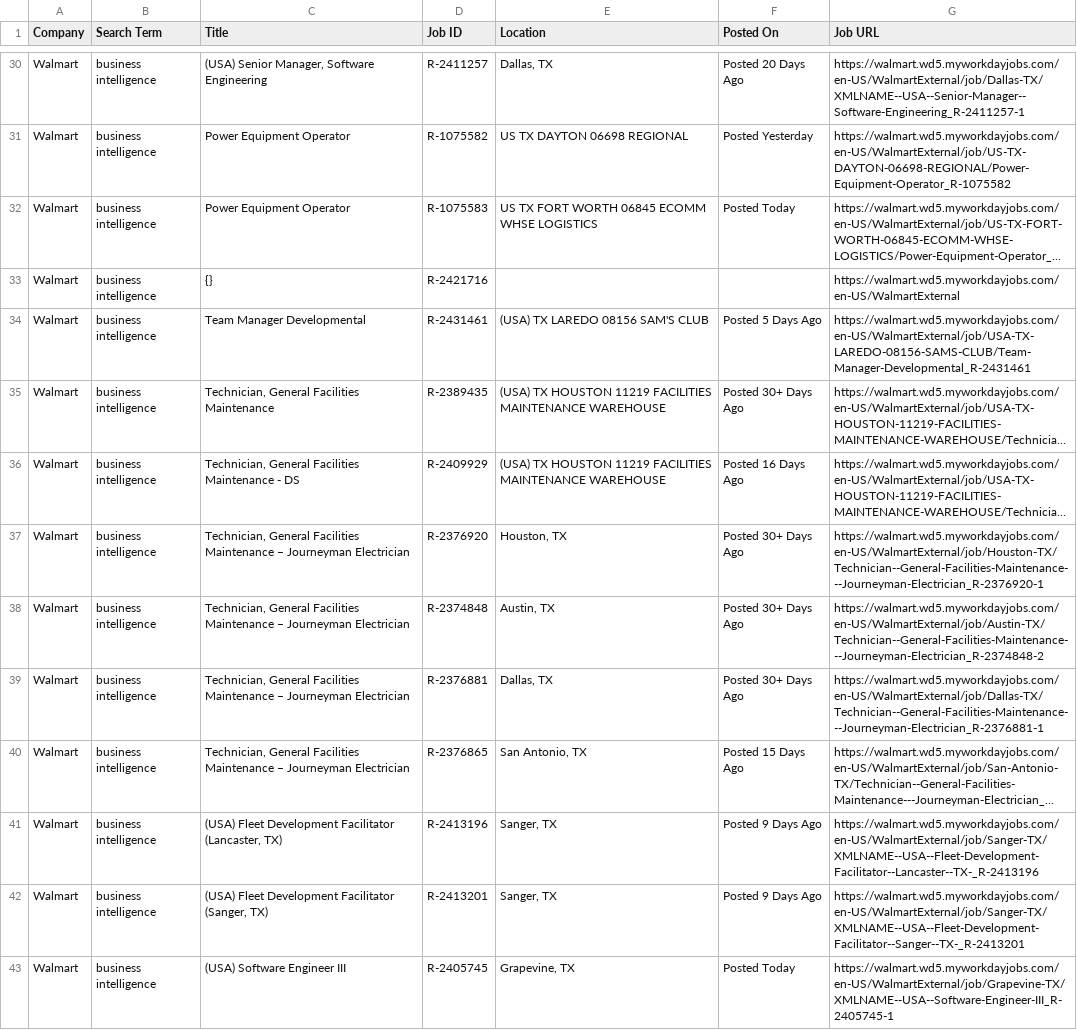
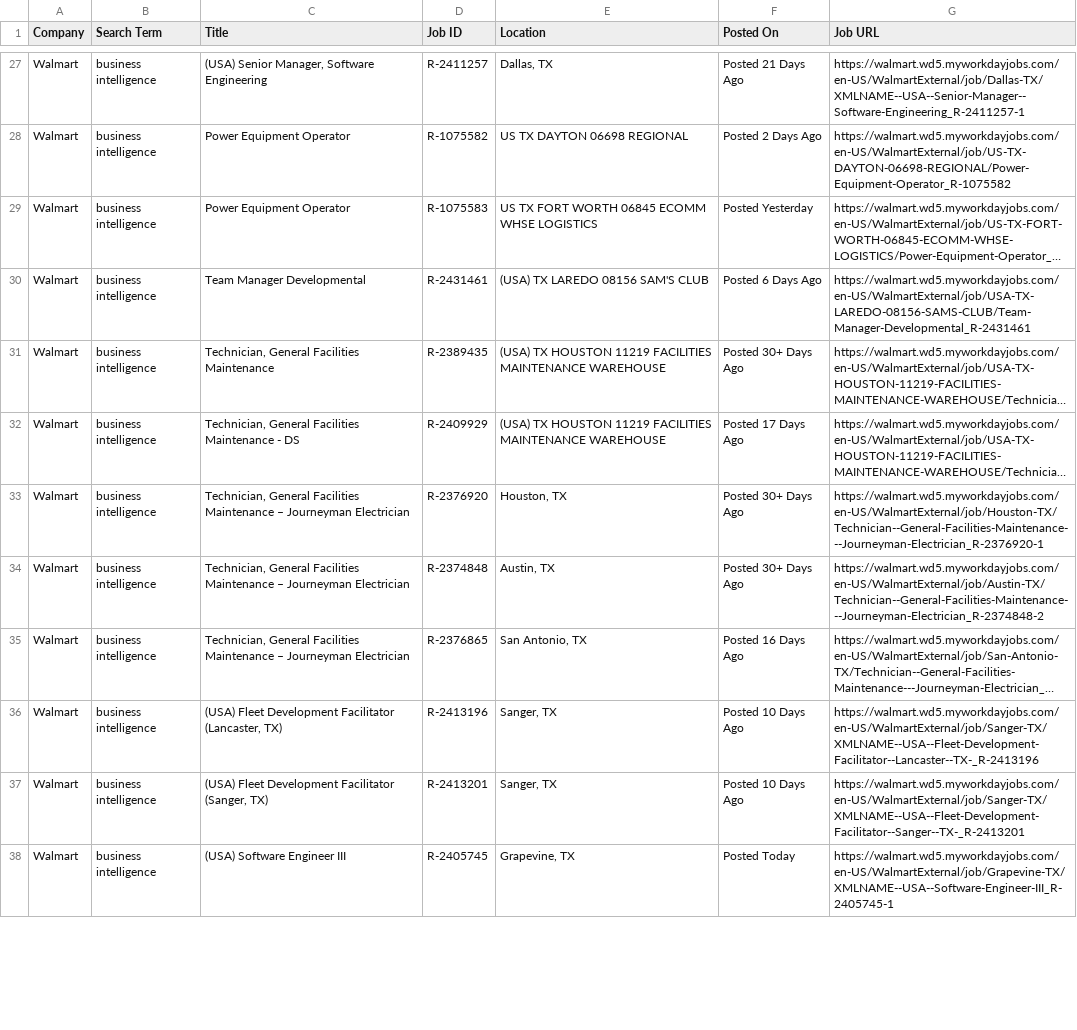
Before and after one commit to melbydick/BUSA521-Capstone, a CSV file: all_jobs.csv, drawn as a sheet; only a part is shown, gaps mark what is left out; long unchanged cells end in …; removed rows and columns are numbered as before the commit, all else as after; the diff covers the shown part only; the diff names each change by its address in the sheet, - before the commit and + after, or states it on an @@ line.

```diff
--- a/all_jobs.csv
+++ b/all_jobs.csv
-F27 (Posted On): Posted 20 Days Ago
+F27 (Posted On): Posted 21 Days Ago
-F28 (Posted On): Posted Yesterday
+F28 (Posted On): Posted 2 Days Ago
-F29 (Posted On): Posted Today
+F29 (Posted On): Posted Yesterday
-row 33: Walmart | business intelligence | {} | R-2421716 |  |  | https://walmart.wd5.myworkdayjobs.com/en-US/WalmartExternal
-F30 (Posted On): Posted 5 Days Ago
+F30 (Posted On): Posted 6 Days Ago
-F32 (Posted On): Posted 16 Days Ago
+F32 (Posted On): Posted 17 Days Ago
-row 39: Walmart | business intelligence | Technician, General Facilities Maintenance – Journeyman Electrician | R-2376881 | Dallas, TX | Posted 30+ Days Ago | https://walmart.wd5.myworkdayjobs.com/en-US/WalmartExternal/job/Dallas-TX/Technician--General-Facilities-Maintenance---Journeyman-Electrician_R-2376881-1
-F35 (Posted On): Posted 15 Days Ago
+F35 (Posted On): Posted 16 Days Ago
-F36:F37 (Posted On): Posted 9 Days Ago
+F36:F37 (Posted On): Posted 10 Days Ago
```
Also changed, not shown: 4 added rows, 9 removed rows and 100 edited cells elsewhere in this file.
